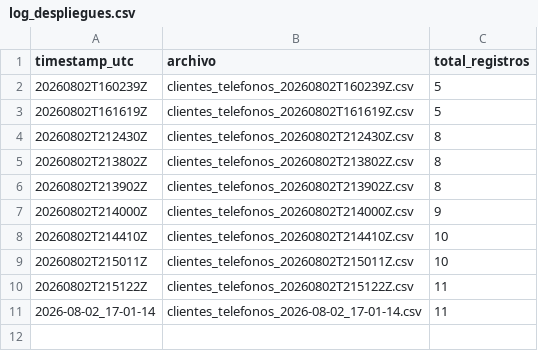
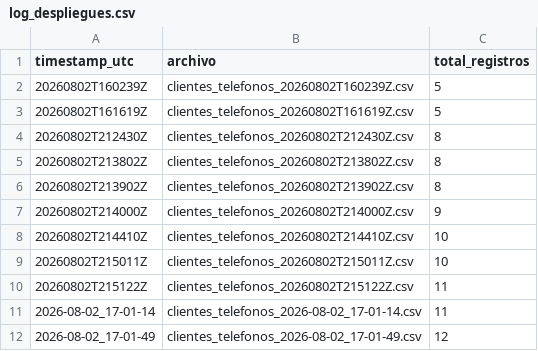
Before and after one commit to klich116/dataset-clientes-cicd, a CSV file: data/produccion/log_despliegues.csv, drawn as a sheet; the diff names each change by its address in the sheet, - before the commit and + after, or states it on an @@ line.

```diff
--- a/data/produccion/log_despliegues.csv
+++ b/data/produccion/log_despliegues.csv
+row 12: 2026-08-02_17-01-49 | clientes_telefonos_2026-08-02_17-01-49.csv | 12
```
